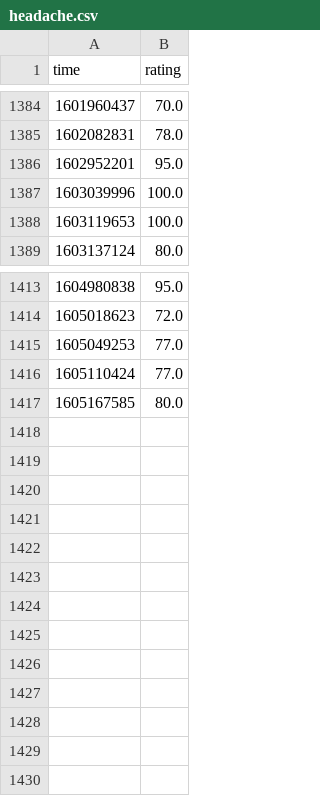
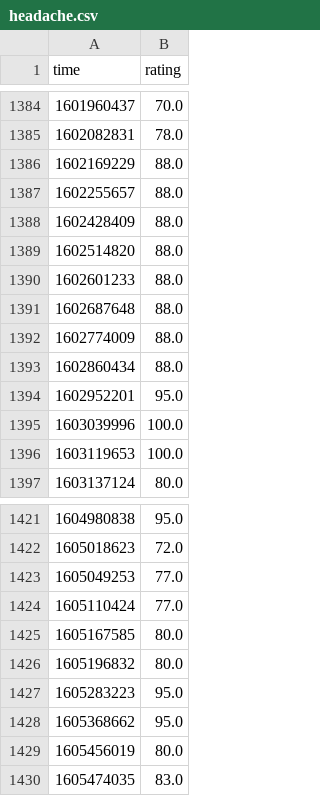
Before and after one commit to alex-berliner/biometrics, a CSV file: data/headache.csv, drawn as a sheet; only a part is shown, gaps mark what is left out.

Commit message:
Update data
Update data and add medicine events csv

```diff
--- a/data/headache.csv
+++ b/data/headache.csv
@@ -1385,2 +1385,10 @@ time,rating
 1602082831,78.0
+1602169229,88.0
+1602255657,88.0
+1602428409,88.0
+1602514820,88.0
+1602601233,88.0
+1602687648,88.0
+1602774009,88.0
+1602860434,88.0
 1602952201,95.0
@@ -1417 +1425,6 @@ time,rating
 1605167585,80.0
+1605196832,80.0
+1605283223,95.0
+1605368662,95.0
+1605456019,80.0
+1605474035,83.0
```
Also changed, not shown: data/medicine.csv, 5 other files.
